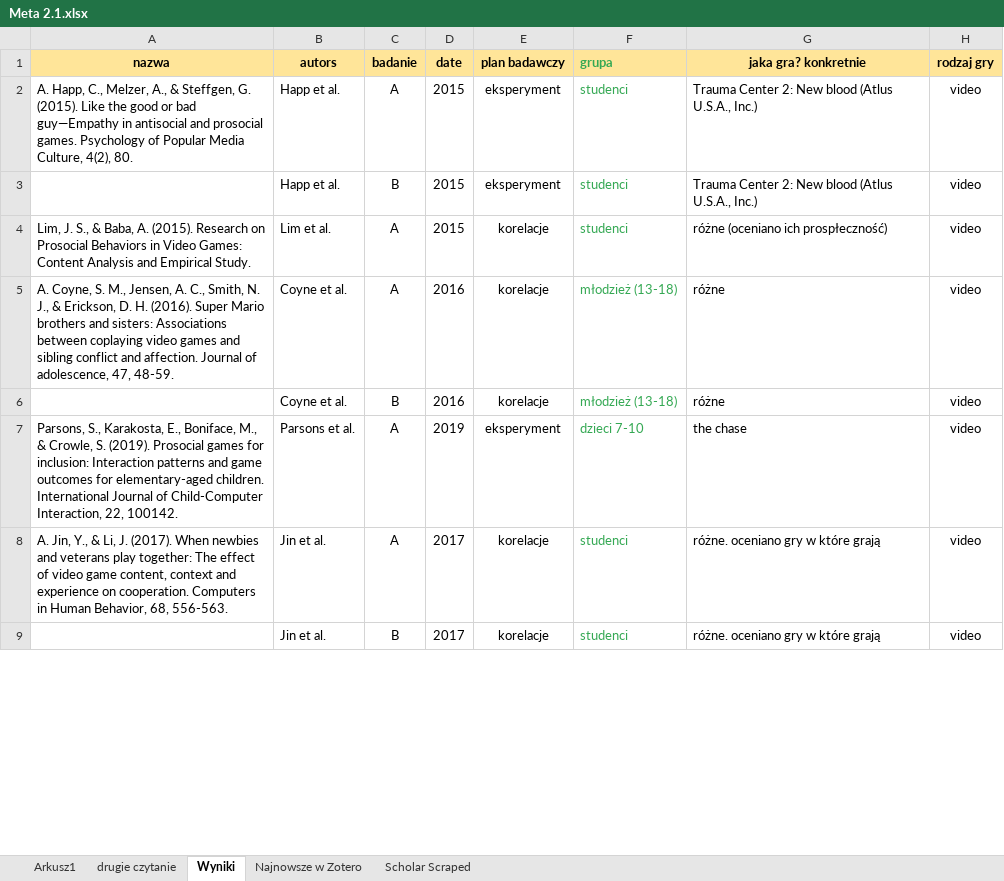
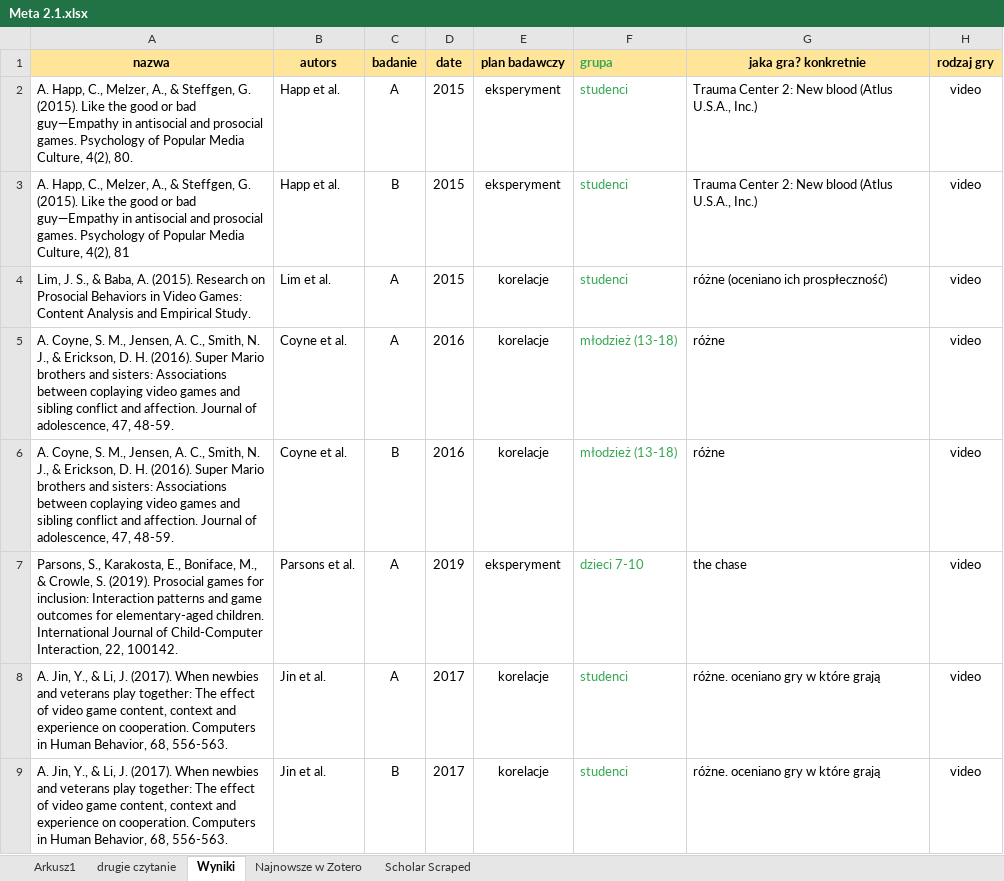
Before and after one commit to pa0/_project_MA_, an Excel workbook: dane/Meta 2.1.xlsx, sheet Wyniki, drawn as a sheet; only a part is shown; values as stored, in another font and other column widths than the file's, no borders; charts and pictures not drawn; the diff covers the shown part only; the diff names each change by its address in the sheet, - before the commit and + after, or states it on an @@ line.

```diff
--- a/dane/Meta 2.1.xlsx (sheet Wyniki)
+++ b/dane/Meta 2.1.xlsx (sheet Wyniki)
-A3 (nazwa): (empty)
+A3 (nazwa): A. Happ, C., Melzer, A., & Steffgen, G. (2015). Like the good or bad guy—Empathy in antisocial and prosocial games. Psychology of Popular Media Culture, 4(2), 81
-A6 (nazwa): (empty)
+A6 (nazwa): A. Coyne, S. M., Jensen, A. C., Smith, N. J., & Erickson, D. H. (2016). Super Mario brothers and sisters: Associations between coplaying video games and sibling conflict and affection. Journal of adolescence, 47, 48-59.
-A9 (nazwa): (empty)
+A9 (nazwa): A. Jin, Y., & Li, J. (2017). When newbies and veterans play together: The effect of video game content, context and experience on cooperation. Computers in Human Behavior, 68, 556-563.
```
Also changed, not shown: 56 edited cells and cell formats elsewhere in this sheet, 1 other file.
